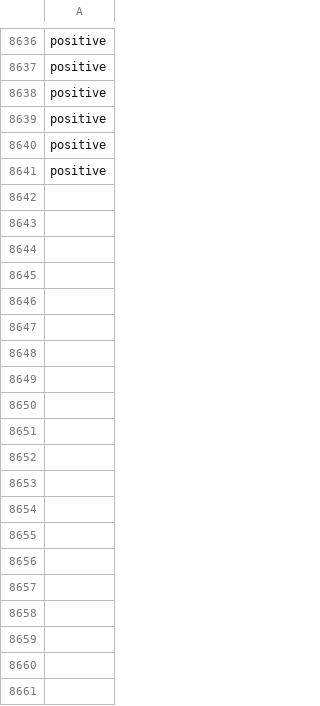
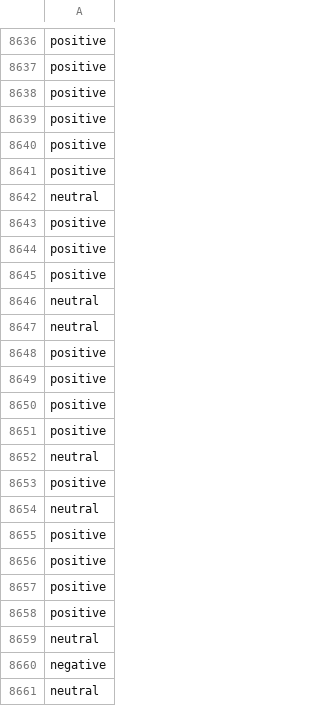
Before and after one commit to jonathand94/xcs224u_project_financial_sentiment, a CSV file: train_preds_baseline_llama.csv, drawn as a sheet; only a part is shown, gaps mark what is left out; the diff covers the shown part only; the diff names each change by its address in the sheet, - before the commit and + after, or states it on an @@ line.

Commit message:
Add train_preds_baseline_llama.csv in iteration 8500

```diff
--- a/train_preds_baseline_llama.csv
+++ b/train_preds_baseline_llama.csv
+row 8642: neutral
+row 8643: positive
+row 8644: positive
+row 8645: positive
+row 8646: neutral
+row 8647: neutral
+row 8648: positive
+row 8649: positive
+row 8650: positive
+row 8651: positive
+row 8652: neutral
+row 8653: positive
+row 8654: neutral
+row 8655: positive
+row 8656: positive
+row 8657: positive
+row 8658: positive
+row 8659: neutral
+row 8660: negative
+row 8661: neutral
```
Also changed, not shown: 80 added rows elsewhere in this file.
